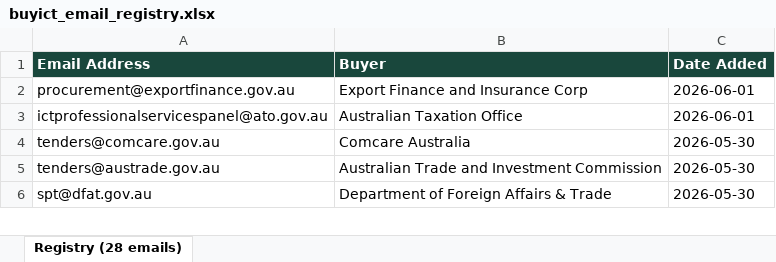
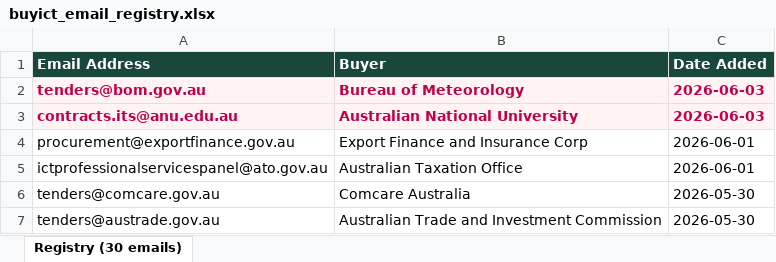
Before and after one commit to nick-claude-agents/au-gov-buyict, an Excel workbook: buyict_email_registry.xlsx, sheet Registry (30 emails), drawn as a sheet; only a part is shown; the shorter side is filled out with more unchanged rows; values as stored, in another font and other column widths than the file's, no borders; the diff names each change by its address in the sheet, - before the commit and + after, or states it on an @@ line.

```diff
--- a/buyict_email_registry.xlsx (sheet Registry (30 emails))
+++ b/buyict_email_registry.xlsx (sheet Registry (30 emails))
-sheet tab: Registry (28 emails)
+sheet tab: Registry (30 emails)
+row 2: tenders@bom.gov.au | Bureau of Meteorology | 2026-06-03
+row 3: contracts.its@anu.edu.au | Australian National University | 2026-06-03
```
Also changed, not shown: 1 other file.
